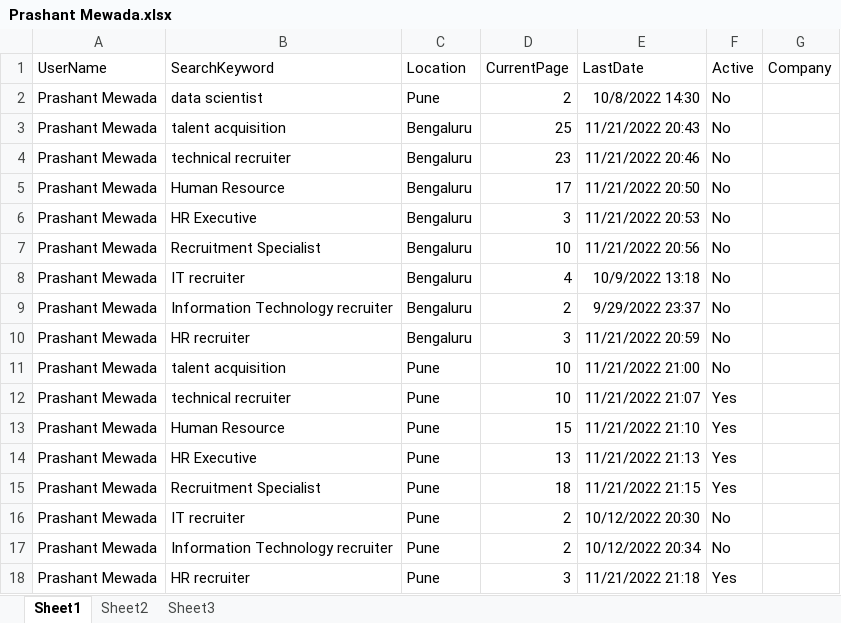
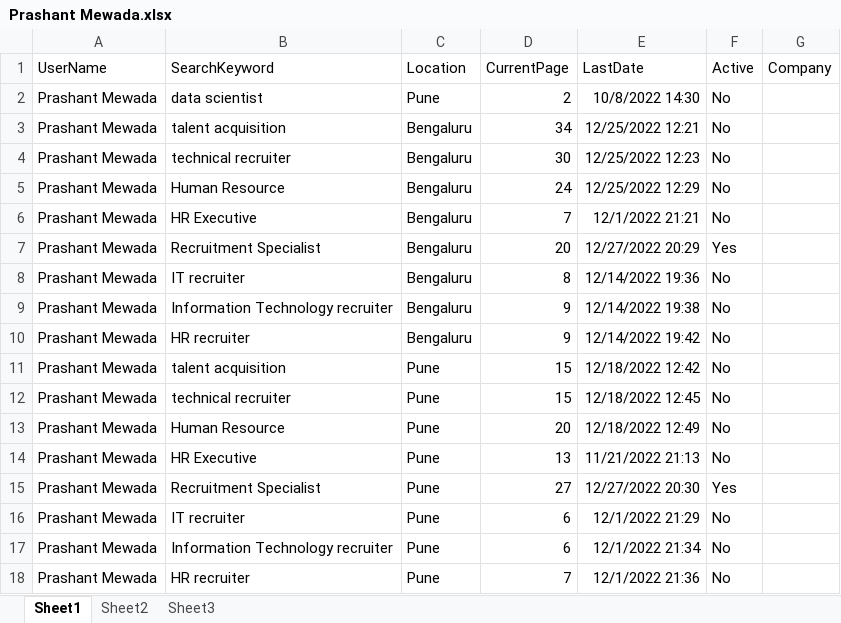
Before and after one commit to prashant23101995/LinkedIn, an Excel workbook: Docs/Prashant Mewada.xlsx, sheet Sheet1, drawn as a sheet; only a part is shown; values as stored, in another font and other column widths than the file's, no borders; the diff covers the shown part only; the diff names each change by its address in the sheet, - before the commit and + after, or states it on an @@ line.

```diff
--- a/Docs/Prashant Mewada.xlsx (sheet Sheet1)
+++ b/Docs/Prashant Mewada.xlsx (sheet Sheet1)
-D3 (CurrentPage): 25
+D3 (CurrentPage): 34
-E3 (LastDate): 11/21/2022 20:43
+E3 (LastDate): 12/25/2022 12:21
-D4 (CurrentPage): 23
+D4 (CurrentPage): 30
-E4 (LastDate): 11/21/2022 20:46
+E4 (LastDate): 12/25/2022 12:23
-D5 (CurrentPage): 17
+D5 (CurrentPage): 24
-E5 (LastDate): 11/21/2022 20:50
+E5 (LastDate): 12/25/2022 12:29
-D6 (CurrentPage): 3
+D6 (CurrentPage): 7
-E6 (LastDate): 11/21/2022 20:53
+E6 (LastDate): 12/1/2022 21:21
-D7 (CurrentPage): 10
+D7 (CurrentPage): 20
-E7 (LastDate): 11/21/2022 20:56
+E7 (LastDate): 12/27/2022 20:29
-F7 (Active): No
+F7 (Active): Yes
-D8 (CurrentPage): 4
+D8 (CurrentPage): 8
-E8 (LastDate): 10/9/2022 13:18
+E8 (LastDate): 12/14/2022 19:36
-D9 (CurrentPage): 2
+D9 (CurrentPage): 9
-E9 (LastDate): 9/29/2022 23:37
+E9 (LastDate): 12/14/2022 19:38
-D10 (CurrentPage): 3
+D10 (CurrentPage): 9
-E10 (LastDate): 11/21/2022 20:59
+E10 (LastDate): 12/14/2022 19:42
-D11:D12 (CurrentPage): 10
+D11:D12 (CurrentPage): 15
-E11 (LastDate): 11/21/2022 21:00
+E11 (LastDate): 12/18/2022 12:42
-E12 (LastDate): 11/21/2022 21:07
+E12 (LastDate): 12/18/2022 12:45
-F12:F14 (Active): Yes
+F12:F14 (Active): No
-D13 (CurrentPage): 15
+D13 (CurrentPage): 20
-E13 (LastDate): 11/21/2022 21:10
+E13 (LastDate): 12/18/2022 12:49
-D15 (CurrentPage): 18
+D15 (CurrentPage): 27
-E15 (LastDate): 11/21/2022 21:15
+E15 (LastDate): 12/27/2022 20:30
-D16:D17 (CurrentPage): 2
+D16:D17 (CurrentPage): 6
-E16 (LastDate): 10/12/2022 20:30
+E16 (LastDate): 12/1/2022 21:29
-E17 (LastDate): 10/12/2022 20:34
+E17 (LastDate): 12/1/2022 21:34
-D18 (CurrentPage): 3
+D18 (CurrentPage): 7
-E18 (LastDate): 11/21/2022 21:18
+E18 (LastDate): 12/1/2022 21:36
-F18 (Active): Yes
+F18 (Active): No
```
Also changed, not shown: 17 edited cells elsewhere in this sheet, sheet Sheet2, 5 other files.
